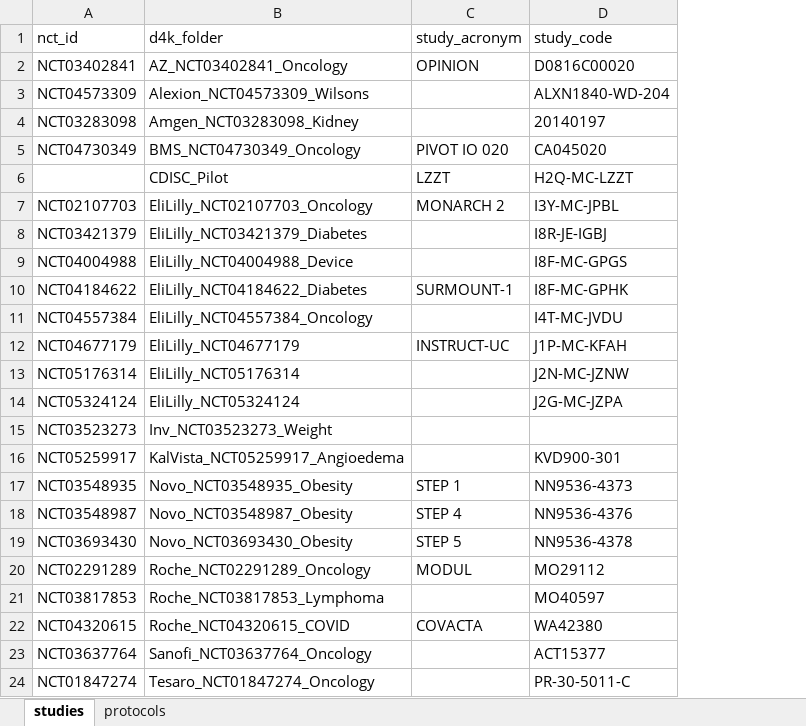
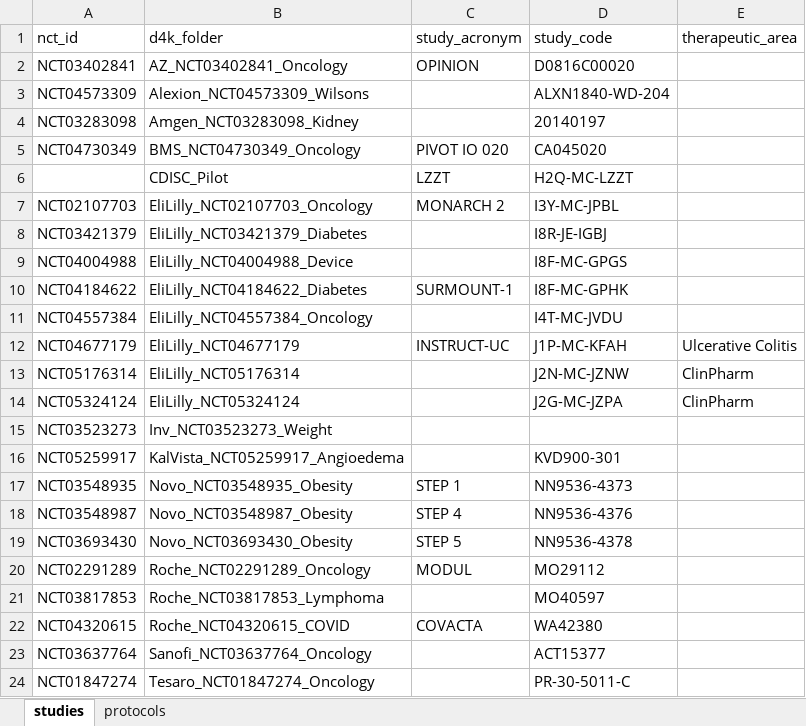
Before and after one commit to kerfors/soa2usdm-collections, an Excel workbook: collections/usdm_data/studies_protocols.xlsx, sheet studies, drawn as a sheet; values as stored, in another font and other column widths than the file's, no borders; the diff names each change by its address in the sheet, - before the commit and + after, or states it on an @@ line.

```diff
--- a/collections/usdm_data/studies_protocols.xlsx (sheet studies)
+++ b/collections/usdm_data/studies_protocols.xlsx (sheet studies)
+column E (therapeutic_area), rows 12-14: Ulcerative Colitis | ClinPharm | ClinPharm
```
Also changed, not shown: 2 other files.
